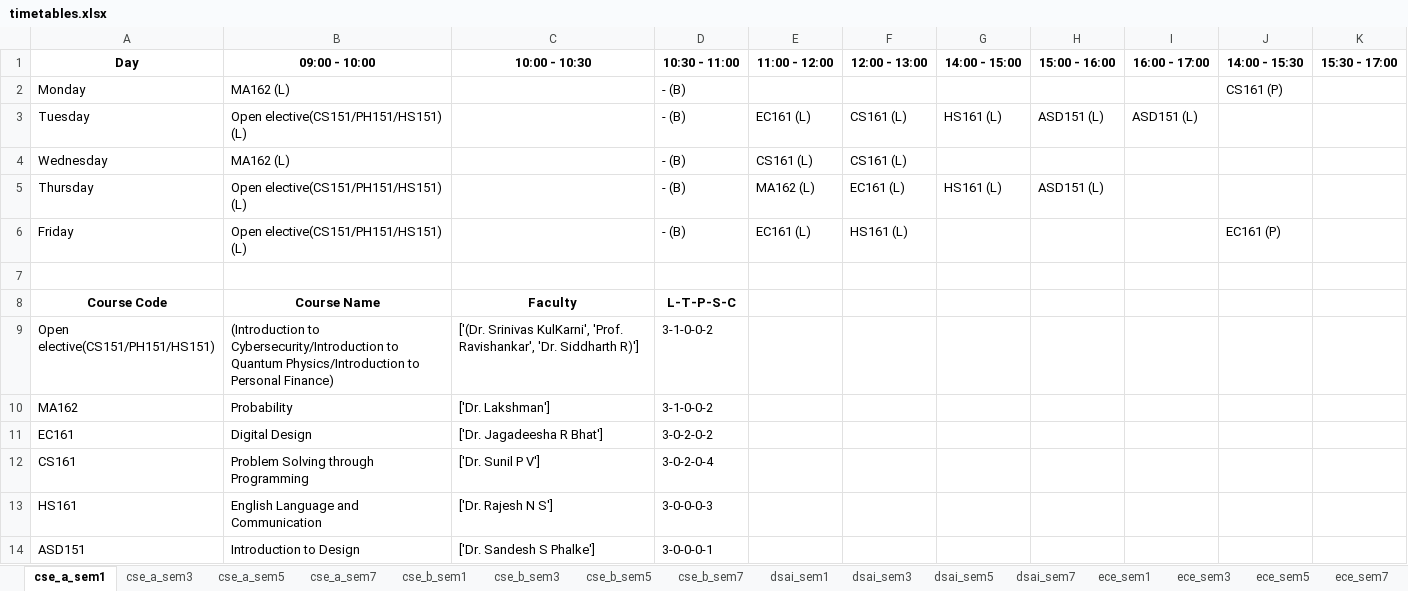
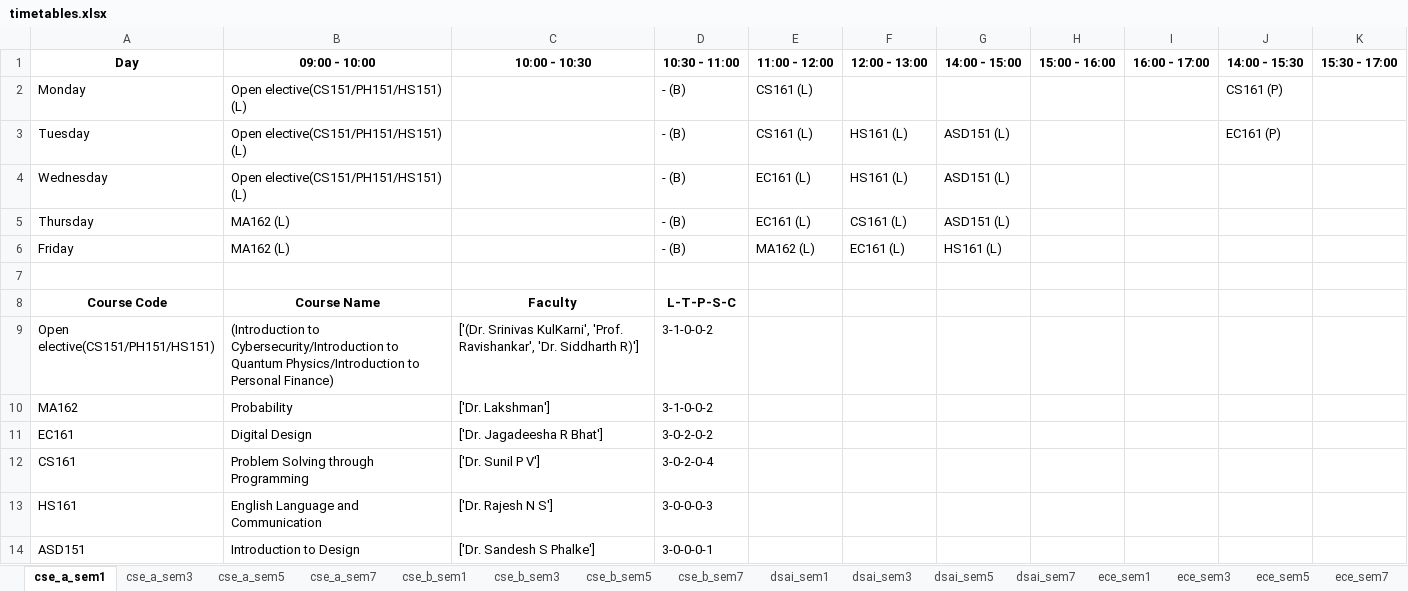
Before and after one commit to Arunistic/TimeTable_Generation_Project, an Excel workbook: timetables.xlsx, sheet cse_a_sem1, drawn as a sheet; values as stored, in another font and other column widths than the file's, no borders; the diff names each change by its address in the sheet, - before the commit and + after, or states it on an @@ line.

```diff
--- a/timetables.xlsx (sheet cse_a_sem1)
+++ b/timetables.xlsx (sheet cse_a_sem1)
-B2 (09:00 - 10:00): MA162 (L)
+B2 (09:00 - 10:00): Open elective(CS151/PH151/HS151) (L)
-E2 (11:00 - 12:00): (empty)
+E2 (11:00 - 12:00): CS161 (L)
-E3 (11:00 - 12:00): EC161 (L)
+E3 (11:00 - 12:00): CS161 (L)
-F3:F4 (12:00 - 13:00): CS161 (L)
+F3:F4 (12:00 - 13:00): HS161 (L)
-G3 (14:00 - 15:00): HS161 (L)
+G3 (14:00 - 15:00): ASD151 (L)
-H3 (15:00 - 16:00): ASD151 (L)
+H3 (15:00 - 16:00): (empty)
-I3 (16:00 - 17:00): ASD151 (L)
+I3 (16:00 - 17:00): (empty)
-J3 (14:00 - 15:30): (empty)
+J3 (14:00 - 15:30): EC161 (P)
-B4 (09:00 - 10:00): MA162 (L)
+B4 (09:00 - 10:00): Open elective(CS151/PH151/HS151) (L)
-E4 (11:00 - 12:00): CS161 (L)
+E4 (11:00 - 12:00): EC161 (L)
-G4 (14:00 - 15:00): (empty)
+G4 (14:00 - 15:00): ASD151 (L)
-B5:B6 (09:00 - 10:00): Open elective(CS151/PH151/HS151) (L)
+B5:B6 (09:00 - 10:00): MA162 (L)
-E5 (11:00 - 12:00): MA162 (L)
+E5 (11:00 - 12:00): EC161 (L)
-F5 (12:00 - 13:00): EC161 (L)
+F5 (12:00 - 13:00): CS161 (L)
-G5 (14:00 - 15:00): HS161 (L)
+G5 (14:00 - 15:00): ASD151 (L)
-H5 (15:00 - 16:00): ASD151 (L)
+H5 (15:00 - 16:00): (empty)
-E6 (11:00 - 12:00): EC161 (L)
+E6 (11:00 - 12:00): MA162 (L)
-F6 (12:00 - 13:00): HS161 (L)
+F6 (12:00 - 13:00): EC161 (L)
-G6 (14:00 - 15:00): (empty)
+G6 (14:00 - 15:00): HS161 (L)
-J6 (14:00 - 15:30): EC161 (P)
+J6 (14:00 - 15:30): (empty)
```
Also changed, not shown: sheet cse_a_sem3, sheet dsai_sem3, sheet cse_b_sem1, sheet ece_sem3, sheet cse_b_sem5, sheet cse_a_sem5, 7 more sheets.
